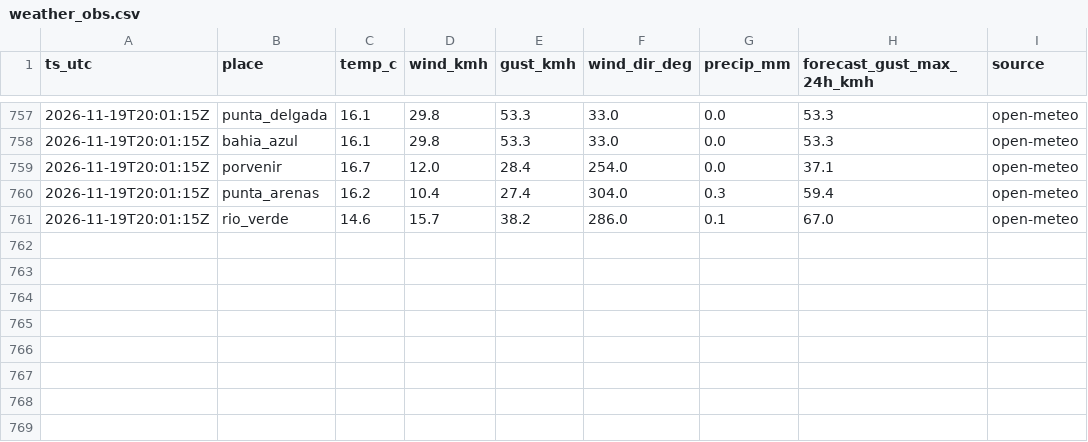
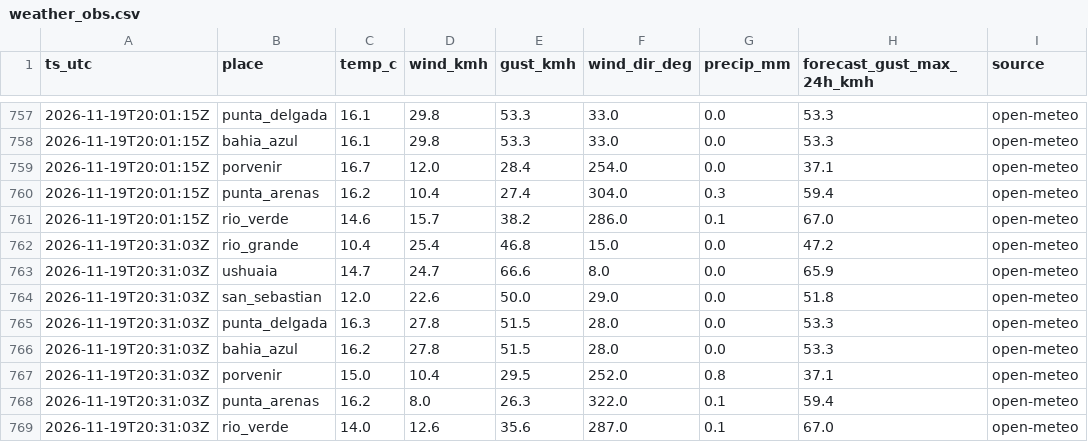
Before and after one commit to c-couto/Corredor_Austral, a CSV file: data/auto/weather_obs.csv, drawn as a sheet; only a part is shown, gaps mark what is left out; the diff names each change by its address in the sheet, - before the commit and + after, or states it on an @@ line.

```diff
--- a/data/auto/weather_obs.csv
+++ b/data/auto/weather_obs.csv
+row 762: 2026-11-19T20:31:03Z | rio_grande | 10.4 | 25.4 | 46.8 | 15.0 | 0.0 | 47.2 | open-meteo
+row 763: 2026-11-19T20:31:03Z | ushuaia | 14.7 | 24.7 | 66.6 | 8.0 | 0.0 | 65.9 | open-meteo
+row 764: 2026-11-19T20:31:03Z | san_sebastian | 12.0 | 22.6 | 50.0 | 29.0 | 0.0 | 51.8 | open-meteo
+row 765: 2026-11-19T20:31:03Z | punta_delgada | 16.3 | 27.8 | 51.5 | 28.0 | 0.0 | 53.3 | open-meteo
+row 766: 2026-11-19T20:31:03Z | bahia_azul | 16.2 | 27.8 | 51.5 | 28.0 | 0.0 | 53.3 | open-meteo
+row 767: 2026-11-19T20:31:03Z | porvenir | 15.0 | 10.4 | 29.5 | 252.0 | 0.8 | 37.1 | open-meteo
+row 768: 2026-11-19T20:31:03Z | punta_arenas | 16.2 | 8.0 | 26.3 | 322.0 | 0.1 | 59.4 | open-meteo
+row 769: 2026-11-19T20:31:03Z | rio_verde | 14.0 | 12.6 | 35.6 | 287.0 | 0.1 | 67.0 | open-meteo
```
Also changed, not shown: data/auto/collector_errors.csv, data/auto/marine_obs.csv, 1 other file.
